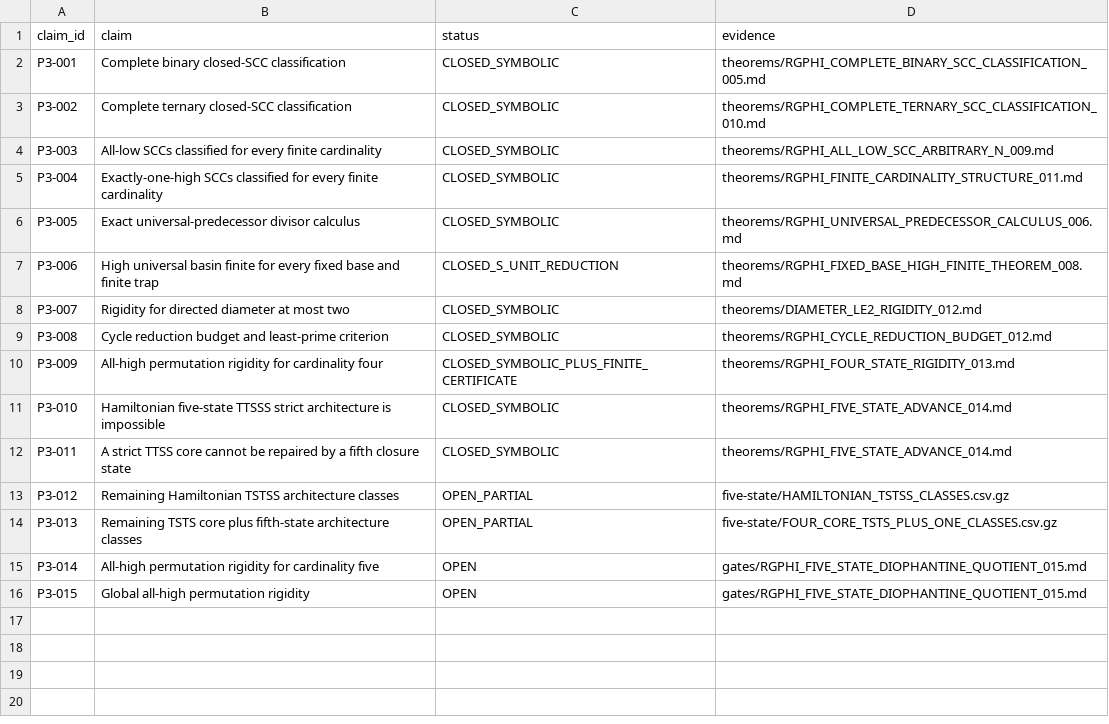
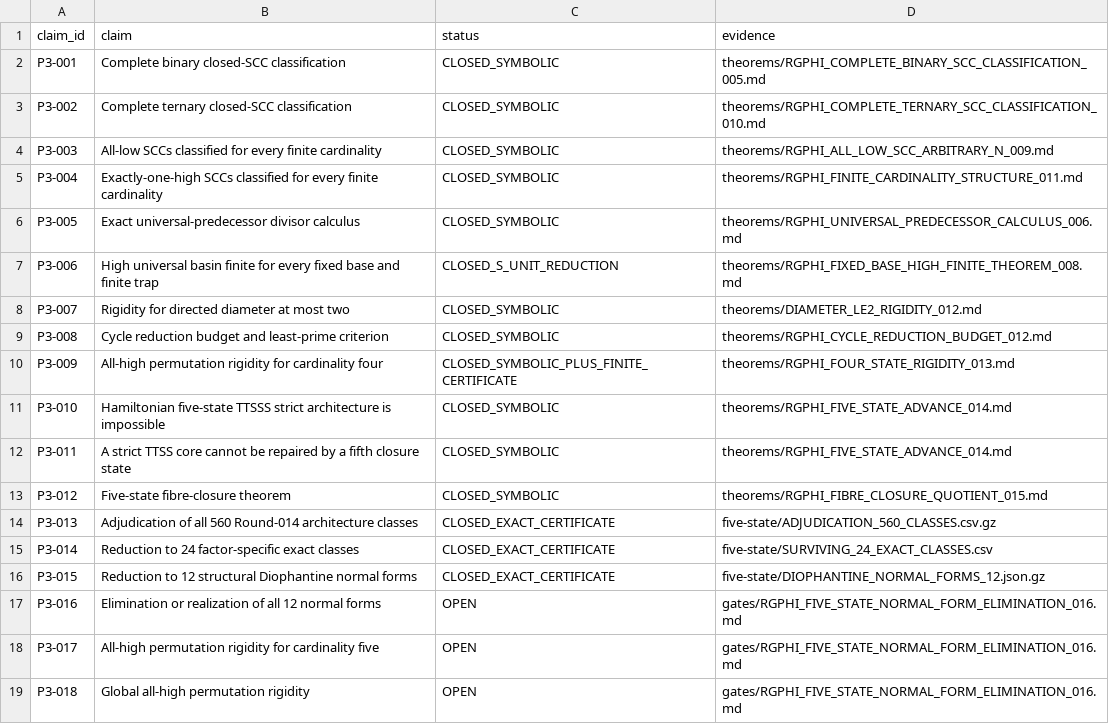
Before and after one commit to FacundoFirmenich/rgphi-radix-mobius-dynamics, a CSV file: paper-iii/CLAIM_LEDGER.csv, drawn as a sheet.

Commit message:
paper-iii: update claim ledger for quotient 015

```diff
--- a/paper-iii/CLAIM_LEDGER.csv
+++ b/paper-iii/CLAIM_LEDGER.csv
@@ -12,5 +12,8 @@ P3-010,Hamiltonian five-state TTSSS strict architecture is impossible,CLOSED_SYM
 P3-011,A strict TTSS core cannot be repaired by a fifth closure state,CLOSED_SYMBOLIC,theorems/RGPHI_FIVE_STATE_ADVANCE_014.md
-P3-012,Remaining Hamiltonian TSTSS architecture classes,OPEN_PARTIAL,five-state/HAMILTONIAN_TSTSS_CLASSES.csv.gz
-P3-013,Remaining TSTS core plus fifth-state architecture classes,OPEN_PARTIAL,five-state/FOUR_CORE_TSTS_PLUS_ONE_CLASSES.csv.gz
-P3-014,All-high permutation rigidity for cardinality five,OPEN,gates/RGPHI_FIVE_STATE_DIOPHANTINE_QUOTIENT_015.md
-P3-015,Global all-high permutation rigidity,OPEN,gates/RGPHI_FIVE_STATE_DIOPHANTINE_QUOTIENT_015.md
+P3-012,Five-state fibre-closure theorem,CLOSED_SYMBOLIC,theorems/RGPHI_FIBRE_CLOSURE_QUOTIENT_015.md
+P3-013,Adjudication of all 560 Round-014 architecture classes,CLOSED_EXACT_CERTIFICATE,five-state/ADJUDICATION_560_CLASSES.csv.gz
+P3-014,Reduction to 24 factor-specific exact classes,CLOSED_EXACT_CERTIFICATE,five-state/SURVIVING_24_EXACT_CLASSES.csv
+P3-015,Reduction to 12 structural Diophantine normal forms,CLOSED_EXACT_CERTIFICATE,five-state/DIOPHANTINE_NORMAL_FORMS_12.json.gz
+P3-016,Elimination or realization of all 12 normal forms,OPEN,gates/RGPHI_FIVE_STATE_NORMAL_FORM_ELIMINATION_016.md
+P3-017,All-high permutation rigidity for cardinality five,OPEN,gates/RGPHI_FIVE_STATE_NORMAL_FORM_ELIMINATION_016.md
+P3-018,Global all-high permutation rigidity,OPEN,gates/RGPHI_FIVE_STATE_NORMAL_FORM_ELIMINATION_016.md
```
